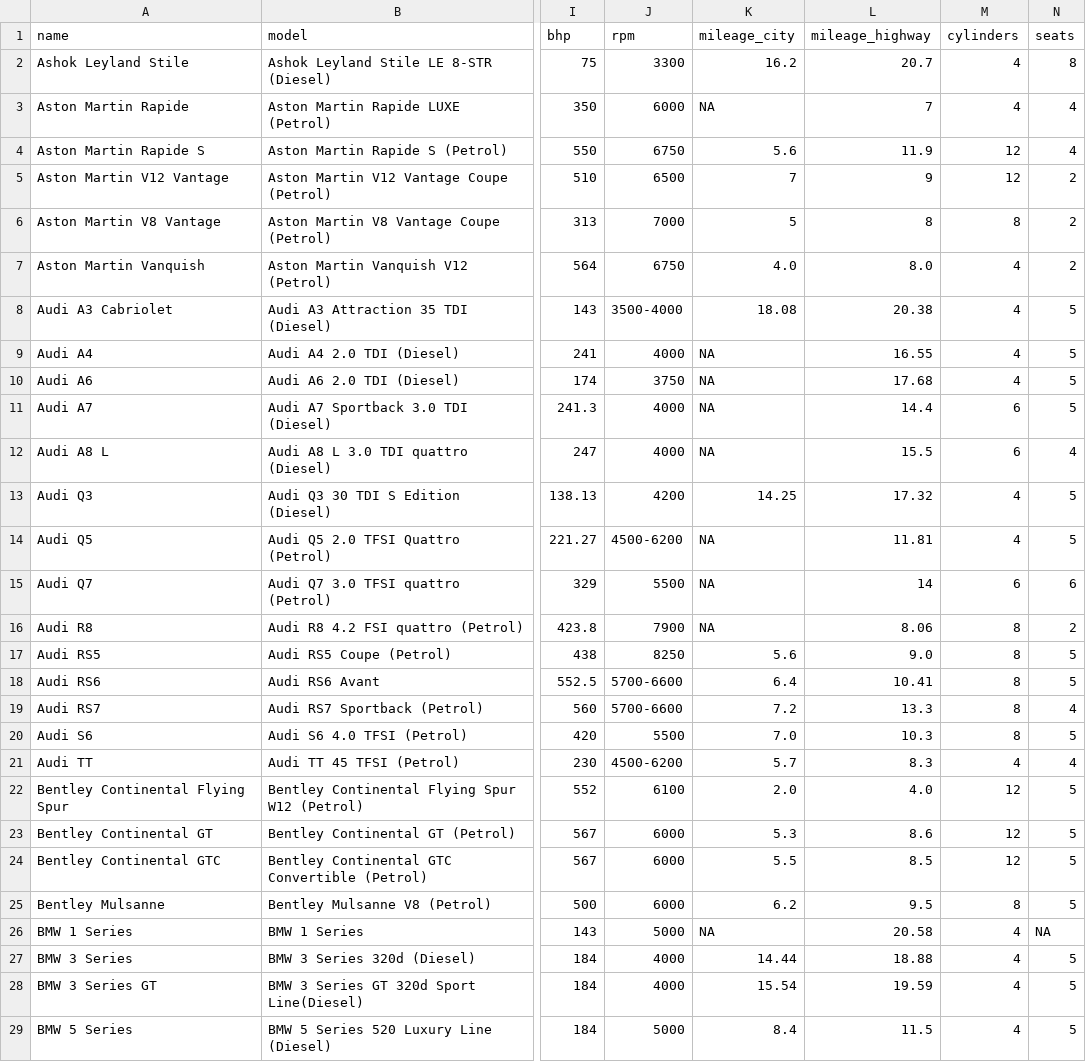
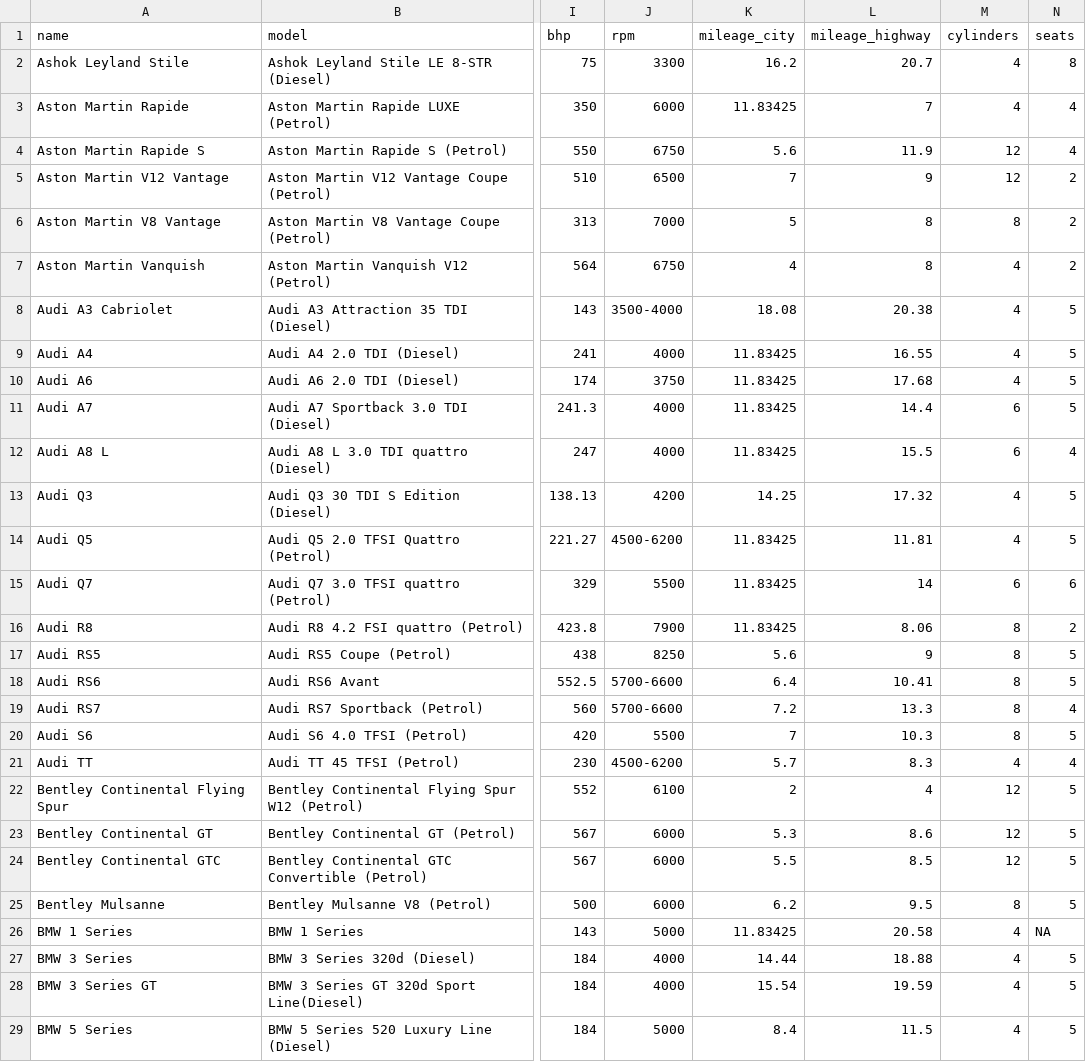
Before and after one commit to unnati-xyz/intro-R-data-science, a CSV file: cars/data/cars.tidy.csv, drawn as a sheet; only a part is shown, gaps mark what is left out; the diff covers the shown part only; the diff names each change by its address in the sheet, - before the commit and + after, or states it on an @@ line.

Commit message:
tidier csv

```diff
--- a/cars/data/cars.tidy.csv
+++ b/cars/data/cars.tidy.csv
-K3 (mileage_city): NA
+K3 (mileage_city): 11.83425
-K7 (mileage_city): 4.0
+K7 (mileage_city): 4
-L7 (mileage_highway): 8.0
+L7 (mileage_highway): 8
-K9:K12 (mileage_city): NA
+K9:K12 (mileage_city): 11.83425
-K14:K16 (mileage_city): NA
+K14:K16 (mileage_city): 11.83425
-L17 (mileage_highway): 9.0
+L17 (mileage_highway): 9
-K20 (mileage_city): 7.0
+K20 (mileage_city): 7
-K22 (mileage_city): 2.0
+K22 (mileage_city): 2
-L22 (mileage_highway): 4.0
+L22 (mileage_highway): 4
-K26 (mileage_city): NA
+K26 (mileage_city): 11.83425
```
Also changed, not shown: 120 edited cells elsewhere in this file.
